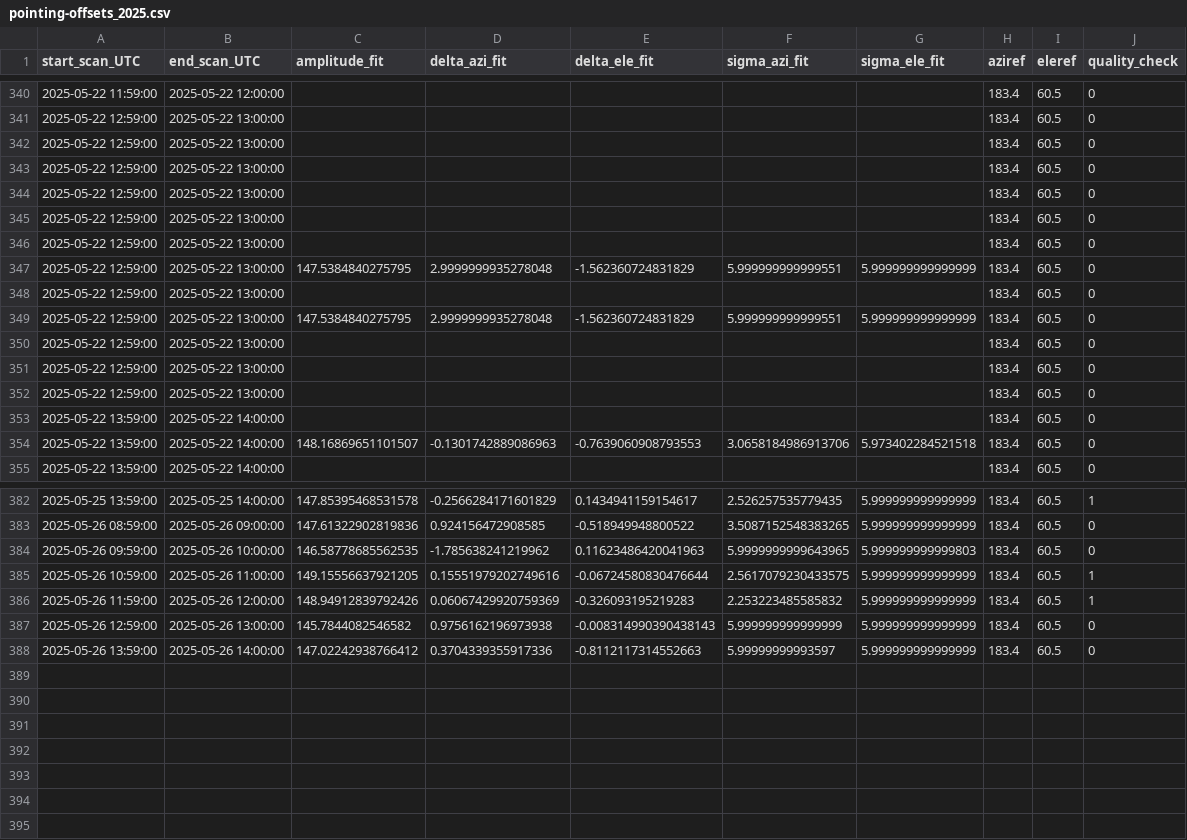
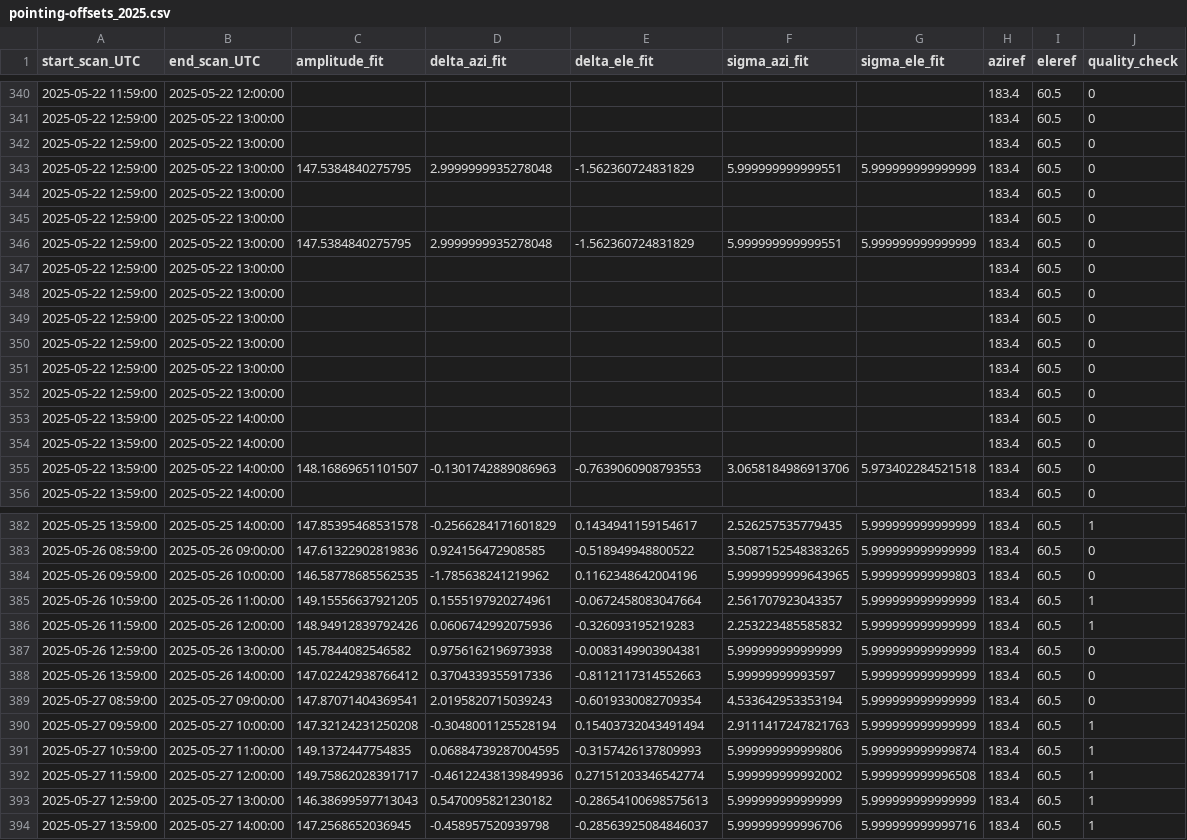
Before and after one commit to MeteoSwiss/callisto, a CSV file: output/solar_scan/pointing-offsets_2025.csv, drawn as a sheet; only a part is shown, gaps mark what is left out; the diff covers the shown part only.

```diff
--- a/output/solar_scan/pointing-offsets_2025.csv
+++ b/output/solar_scan/pointing-offsets_2025.csv
@@ -342,7 +342,4 @@ start_scan_UTC,end_scan_UTC,amplitude_fit,delta_azi_fit,delta_ele_fit,sigma_azi_
 2025-05-22 12:59:00,2025-05-22 13:00:00,,,,,,183.4,60.5,0
+2025-05-22 12:59:00,2025-05-22 13:00:00,147.5384840275795,2.9999999935278048,-1.562360724831829,5.999999999999551,5.999999999999999,183.4,60.5,0
 2025-05-22 12:59:00,2025-05-22 13:00:00,,,,,,183.4,60.5,0
-2025-05-22 12:59:00,2025-05-22 13:00:00,,,,,,183.4,60.5,0
-2025-05-22 12:59:00,2025-05-22 13:00:00,,,,,,183.4,60.5,0
-2025-05-22 12:59:00,2025-05-22 13:00:00,,,,,,183.4,60.5,0
-2025-05-22 12:59:00,2025-05-22 13:00:00,147.5384840275795,2.9999999935278048,-1.562360724831829,5.999999999999551,5.999999999999999,183.4,60.5,0
 2025-05-22 12:59:00,2025-05-22 13:00:00,,,,,,183.4,60.5,0
@@ -352,2 +349,6 @@ start_scan_UTC,end_scan_UTC,amplitude_fit,delta_azi_fit,delta_ele_fit,sigma_azi_
 2025-05-22 12:59:00,2025-05-22 13:00:00,,,,,,183.4,60.5,0
+2025-05-22 12:59:00,2025-05-22 13:00:00,,,,,,183.4,60.5,0
+2025-05-22 12:59:00,2025-05-22 13:00:00,,,,,,183.4,60.5,0
+2025-05-22 12:59:00,2025-05-22 13:00:00,,,,,,183.4,60.5,0
+2025-05-22 13:59:00,2025-05-22 14:00:00,,,,,,183.4,60.5,0
 2025-05-22 13:59:00,2025-05-22 14:00:00,,,,,,183.4,60.5,0
@@ -383,6 +383,12 @@ start_scan_UTC,end_scan_UTC,amplitude_fit,delta_azi_fit,delta_ele_fit,sigma_azi_
 2025-05-26 08:59:00,2025-05-26 09:00:00,147.61322902819836,0.924156472908585,-0.518949948800522,3.5087152548383265,5.999999999999999,183.4,60.5,0
-2025-05-26 09:59:00,2025-05-26 10:00:00,146.58778685562535,-1.785638241219962,0.11623486420041963,5.9999999999643965,5.999999999999803,183.4,60.5,0
-2025-05-26 10:59:00,2025-05-26 11:00:00,149.15556637921205,0.15551979202749616,-0.06724580830476644,2.5617079230433575,5.999999999999999,183.4,60.5,1
-2025-05-26 11:59:00,2025-05-26 12:00:00,148.94912839792426,0.06067429920759369,-0.326093195219283,2.253223485585832,5.999999999999999,183.4,60.5,1
-2025-05-26 12:59:00,2025-05-26 13:00:00,145.7844082546582,0.9756162196973938,-0.008314990390438143,5.999999999999999,5.999999999999999,183.4,60.5,0
+2025-05-26 09:59:00,2025-05-26 10:00:00,146.58778685562535,-1.785638241219962,0.1162348642004196,5.9999999999643965,5.999999999999803,183.4,60.5,0
+2025-05-26 10:59:00,2025-05-26 11:00:00,149.15556637921205,0.1555197920274961,-0.0672458083047664,2.561707923043357,5.999999999999999,183.4,60.5,1
+2025-05-26 11:59:00,2025-05-26 12:00:00,148.94912839792426,0.0606742992075936,-0.326093195219283,2.253223485585832,5.999999999999999,183.4,60.5,1
+2025-05-26 12:59:00,2025-05-26 13:00:00,145.7844082546582,0.9756162196973938,-0.0083149903904381,5.999999999999999,5.999999999999999,183.4,60.5,0
 2025-05-26 13:59:00,2025-05-26 14:00:00,147.02242938766412,0.3704339355917336,-0.8112117314552663,5.99999999993597,5.999999999999999,183.4,60.5,0
+2025-05-27 08:59:00,2025-05-27 09:00:00,147.87071404369541,2.0195820715039243,-0.6019330082709354,4.533642953353194,5.999999999999999,183.4,60.5,0
+2025-05-27 09:59:00,2025-05-27 10:00:00,147.32124231250208,-0.3048001125528194,0.15403732043491494,2.9111417247821763,5.999999999999999,183.4,60.5,1
+2025-05-27 10:59:00,2025-05-27 11:00:00,149.1372447754835,0.06884739287004595,-0.3157426137809993,5.999999999999806,5.999999999999874,183.4,60.5,1
+2025-05-27 11:59:00,2025-05-27 12:00:00,149.75862028391717,-0.46122438139849936,0.27151203346542774,5.999999999992002,5.999999999996508,183.4,60.5,1
+2025-05-27 12:59:00,2025-05-27 13:00:00,146.38699597713043,0.5470095821230182,-0.28654100698575613,5.999999999999999,5.999999999999999,183.4,60.5,1
+2025-05-27 13:59:00,2025-05-27 14:00:00,147.2568652036945,-0.458957520939798,-0.28563925084846037,5.999999999996706,5.999999999999716,183.4,60.5,1
```
Also changed, not shown: 2 moved rows elsewhere in this file, output/data/meteoswiss/meteoswiss_2025-05-26.csv, output/data/proc_daily_flux/daily-flux_2025.csv, 16 other files.
